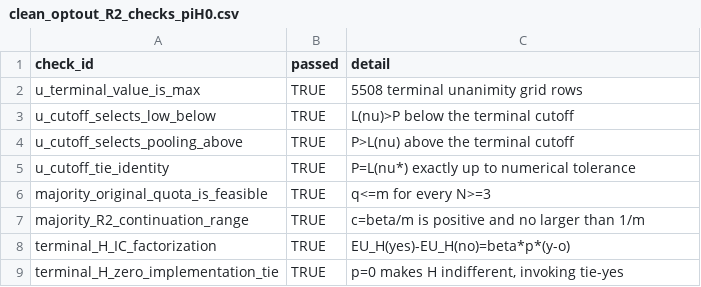
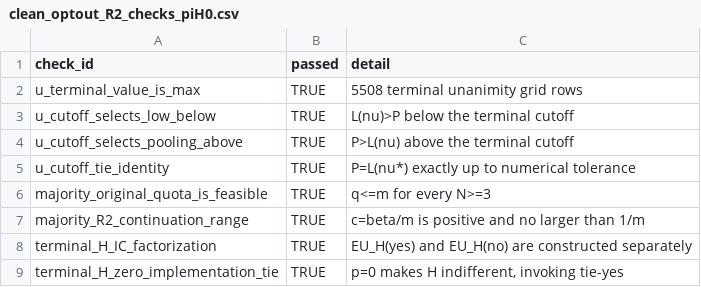
Before and after one commit to mgaldino/PowerBP-WTO, a CSV file: tables/clean_optout_R2_checks_piH0.csv, drawn as a sheet.

```diff
--- a/tables/clean_optout_R2_checks_piH0.csv
+++ b/tables/clean_optout_R2_checks_piH0.csv
@@ -7,3 +7,3 @@
 "majority_R2_continuation_range",TRUE,"c=beta/m is positive and no larger than 1/m"
-"terminal_H_IC_factorization",TRUE,"EU_H(yes)-EU_H(no)=beta*p*(y-o)"
+"terminal_H_IC_factorization",TRUE,"EU_H(yes) and EU_H(no) are constructed separately"
 "terminal_H_zero_implementation_tie",TRUE,"p=0 makes H indifferent, invoking tie-yes"
```
Also changed, not shown: tables/clean_optout_R1_checks_piH0.csv, tables/clean_optout_boundary_checks_piH0.csv, 21 other files.
